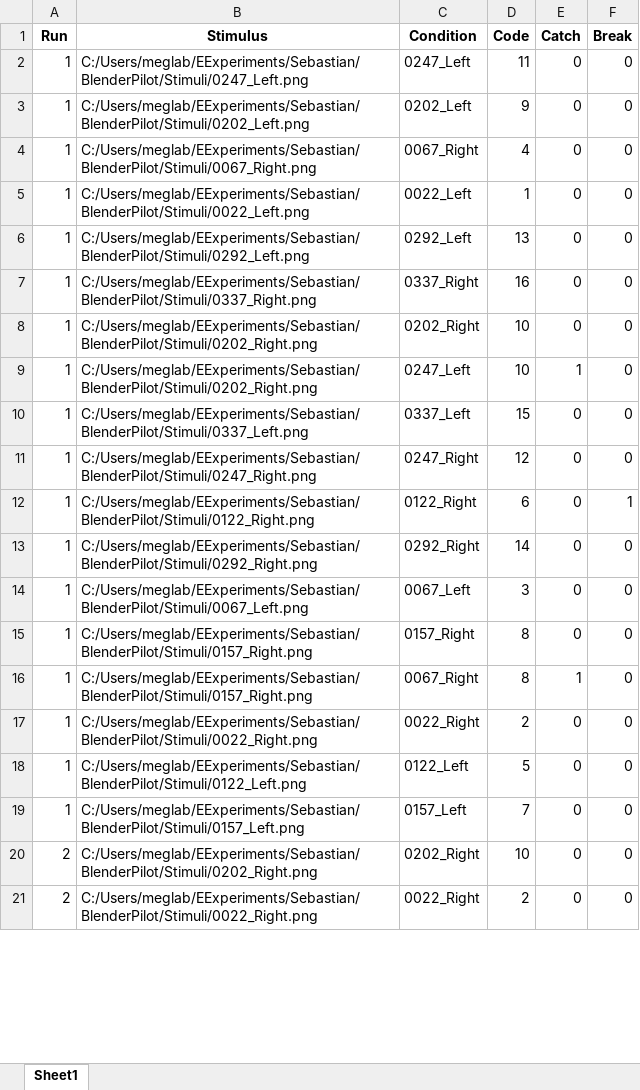
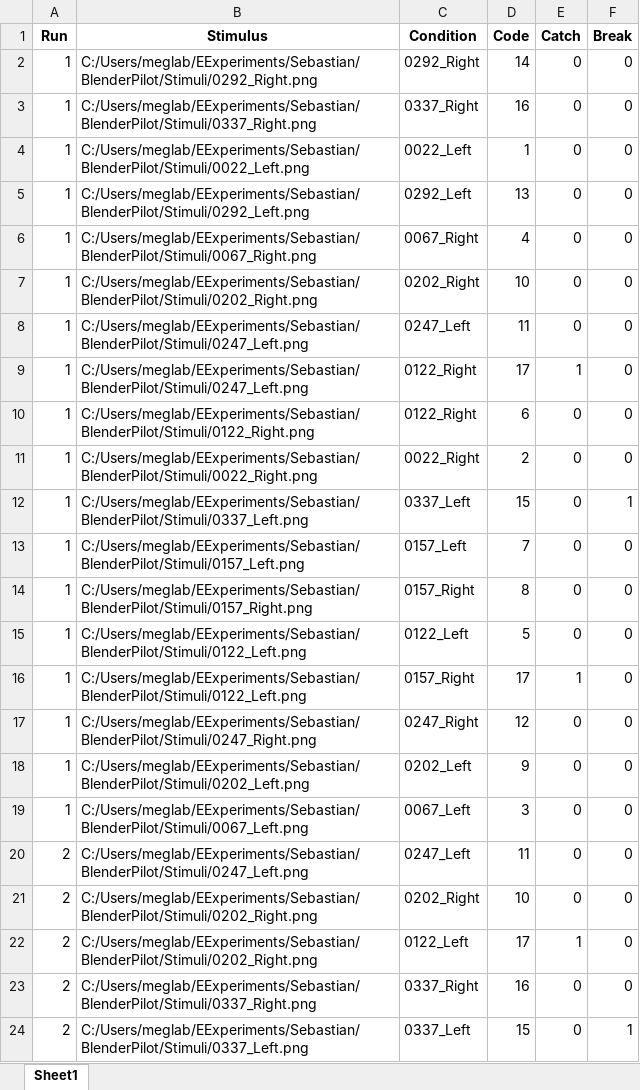
Before and after one commit to sebmonte/Orientation-Imagery, an Excel workbook: megStimMovie1.xlsx, sheet Sheet1, drawn as a sheet; only a part is shown; the shorter side is filled out with more unchanged rows; values as stored, in another font and other column widths than the file's, no borders; removed rows and columns are numbered as before the commit, all else as after; the diff covers the shown part only; the diff names each change by its address in the sheet, - before the commit and + after, or states it on an @@ line.

```diff
--- a/megStimMovie1.xlsx (sheet Sheet1)
+++ b/megStimMovie1.xlsx (sheet Sheet1)
-row 3: 1 | C:/Users/meglab/EExperiments/Sebastian/BlenderPilot/Stimuli/0202_Left.png | 0202_Left | 9 | 0 | 0
@@ row 13 moved to row 2: 1 @@
@@ row 7 moved to row 3: 1 @@
@@ row 4 moved to row 6: 1 @@
@@ row 2 moved to row 8: 1 @@
-B9 (Stimulus): C:/Users/meglab/EExperiments/Sebastian/BlenderPilot/Stimuli/0202_Right.png
+B9 (Stimulus): C:/Users/meglab/EExperiments/Sebastian/BlenderPilot/Stimuli/0247_Left.png
-C9 (Condition): 0247_Left
+C9 (Condition): 0122_Right
-D9 (Code): 10
+D9 (Code): 17
+row 10: 1 | C:/Users/meglab/EExperiments/Sebastian/BlenderPilot/Stimuli/0122_Right.png | 0122_Right | 6 | 0 | 0
@@ row 17 moved to row 11: 1 @@
-F12 (Break): 0
+F12 (Break): 1
@@ row 19 moved to row 13: 1 @@
@@ row 15 moved to row 14: 1 @@
@@ row 18 moved to row 15: 1 @@
+row 16: 1 | C:/Users/meglab/EExperiments/Sebastian/BlenderPilot/Stimuli/0122_Left.png | 0157_Right | 17 | 1 | 0
-B18 (Stimulus): C:/Users/meglab/EExperiments/Sebastian/BlenderPilot/Stimuli/0122_Right.png
+B18 (Stimulus): C:/Users/meglab/EExperiments/Sebastian/BlenderPilot/Stimuli/0202_Left.png
-C18 (Condition): 0122_Right
+C18 (Condition): 0202_Left
-D18 (Code): 6
+D18 (Code): 9
-F18 (Break): 1
+F18 (Break): 0
-row 16: 1 | C:/Users/meglab/EExperiments/Sebastian/BlenderPilot/Stimuli/0157_Right.png | 0067_Right | 8 | 1 | 0
@@ row 36 moved to row 20: 2 @@
+row 22: 2 | C:/Users/meglab/EExperiments/Sebastian/BlenderPilot/Stimuli/0202_Right.png | 0122_Left | 17 | 1 | 0
@@ row 27 moved to row 23: 2 @@
@@ row 35 moved to row 24: 2 @@
```
Also changed, not shown: 90 added rows, 19 removed rows, 30 moved rows and 67 edited cells elsewhere in this sheet, megStimMovie2.xlsx, megStimMovie3.xlsx, 10 other files.
